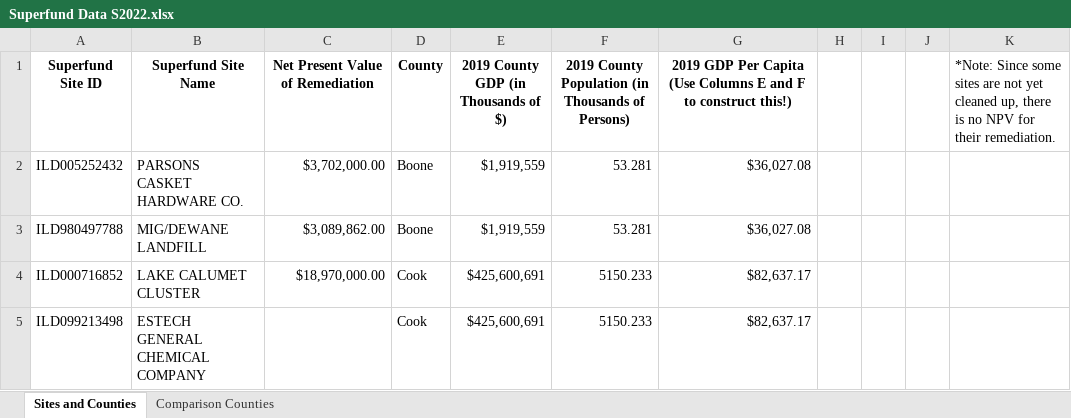
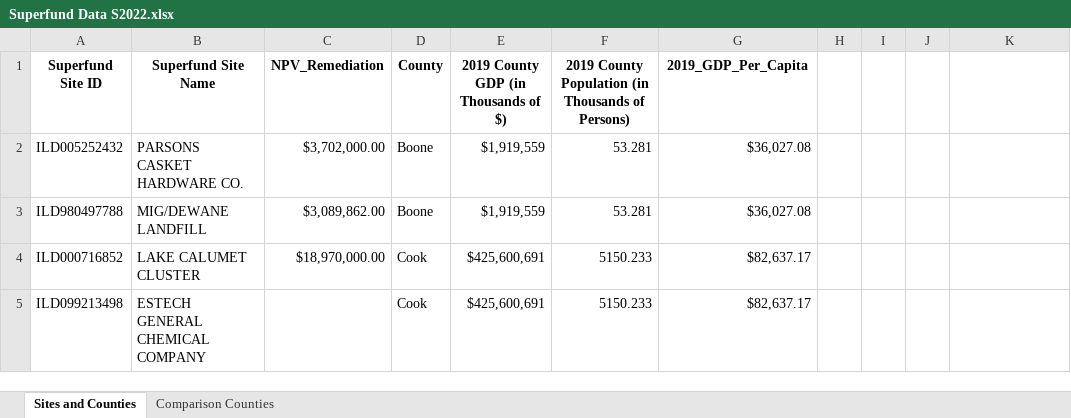
Before and after one commit to carolineand3rson/Superfund-County-comparison, an Excel workbook: Superfund Data S2022.xlsx, sheet Sites and Counties, drawn as a sheet; only a part is shown; values as stored, in another font and other column widths than the file's, no borders; the diff names each change by its address in the sheet, - before the commit and + after, or states it on an @@ line.

```diff
--- a/Superfund Data S2022.xlsx (sheet Sites and Counties)
+++ b/Superfund Data S2022.xlsx (sheet Sites and Counties)
-C1: Net Present Value of Remediation
+C1: NPV_Remediation
-G1: 2019 GDP Per Capita (Use Columns E and F to construct this!)
+G1: 2019_GDP_Per_Capita
-K1: *Note: Since some sites are not yet cleaned up, there is no NPV for their remediation.
+K1: (empty)
```
Also changed, not shown: 1 other file.
